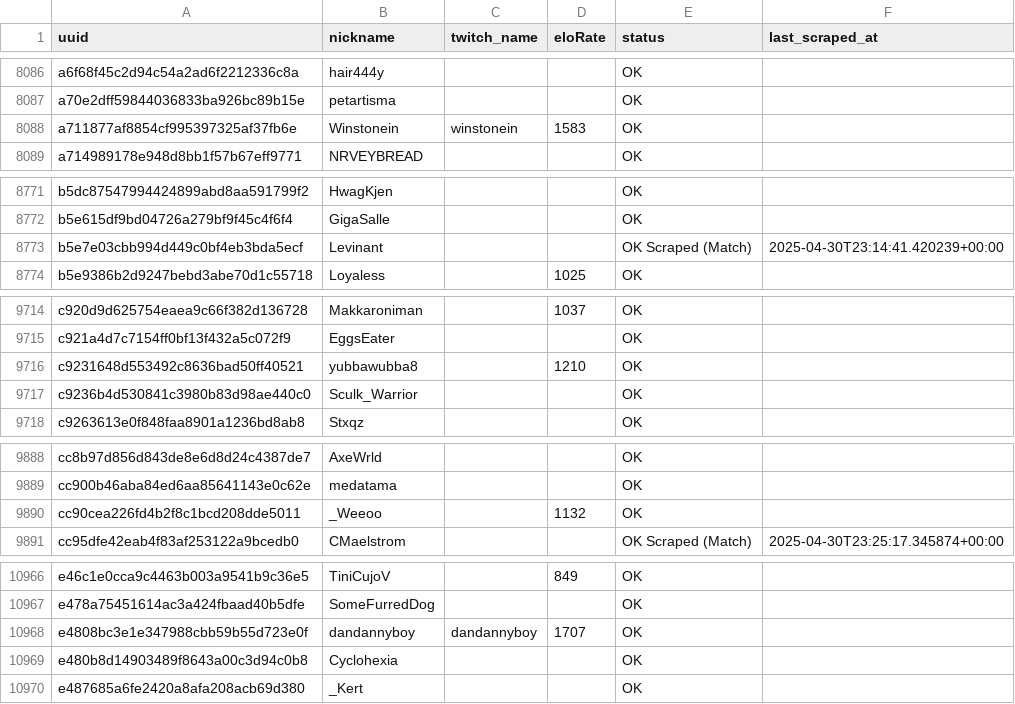
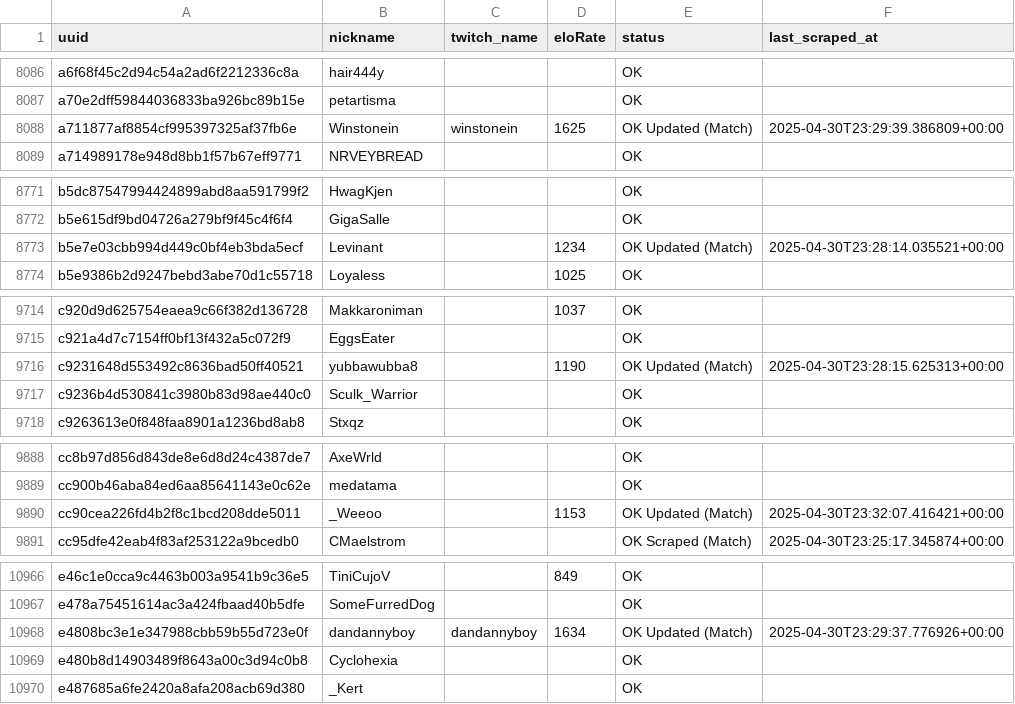
Before and after one commit to Evanition/gettingtwitch_ids, a CSV file: mcsr_user_data.csv, drawn as a sheet; only a part is shown, gaps mark what is left out; the diff covers the shown part only.

```diff
--- a/mcsr_user_data.csv
+++ b/mcsr_user_data.csv
@@ -8087,3 +8087,3 @@ a6f68f45c2d94c54a2ad6f2212336c8a,hair444y,,,OK,
 a70e2dff59844036833ba926bc89b15e,petartisma,,,OK,
-a711877af8854cf995397325af37fb6e,Winstonein,winstonein,1583,OK,
+a711877af8854cf995397325af37fb6e,Winstonein,winstonein,1625,OK Updated (Match),2025-04-30T23:29:39.386809+00:00
 a714989178e948d8bb1f57b67eff9771,NRVEYBREAD,,,OK,
@@ -8772,3 +8772,3 @@ b5dc87547994424899abd8aa591799f2,HwagKjen,,,OK,
 b5e615df9bd04726a279bf9f45c4f6f4,GigaSalle,,,OK,
-b5e7e03cbb994d449c0bf4eb3bda5ecf,Levinant,,,OK Scraped (Match),2025-04-30T23:14:41.420239+00:00
+b5e7e03cbb994d449c0bf4eb3bda5ecf,Levinant,,1234,OK Updated (Match),2025-04-30T23:28:14.035521+00:00
 b5e9386b2d9247bebd3abe70d1c55718,Loyaless,,1025,OK,
@@ -9715,3 +9715,3 @@ c920d9d625754eaea9c66f382d136728,Makkaroniman,,1037,OK,
 c921a4d7c7154ff0bf13f432a5c072f9,EggsEater,,,OK,
-c9231648d553492c8636bad50ff40521,yubbawubba8,,1210,OK,
+c9231648d553492c8636bad50ff40521,yubbawubba8,,1190,OK Updated (Match),2025-04-30T23:28:15.625313+00:00
 c9236b4d530841c3980b83d98ae440c0,Sculk_Warrior,,,OK,
@@ -9889,3 +9889,3 @@ cc8b97d856d843de8e6d8d24c4387de7,AxeWrld,,,OK,
 cc900b46aba84ed6aa85641143e0c62e,medatama,,,OK,
-cc90cea226fd4b2f8c1bcd208dde5011,_Weeoo,,1132,OK,
+cc90cea226fd4b2f8c1bcd208dde5011,_Weeoo,,1153,OK Updated (Match),2025-04-30T23:32:07.416421+00:00
 cc95dfe42eab4f83af253122a9bcedb0,CMaelstrom,,,OK Scraped (Match),2025-04-30T23:25:17.345874+00:00
@@ -10967,3 +10967,3 @@ e46c1e0cca9c4463b003a9541b9c36e5,TiniCujoV,,849,OK,
 e478a75451614ac3a424fbaad40b5dfe,SomeFurredDog,,,OK,
-e4808bc3e1e347988cbb59b55d723e0f,dandannyboy,dandannyboy,1707,OK,
+e4808bc3e1e347988cbb59b55d723e0f,dandannyboy,dandannyboy,1634,OK Updated (Match),2025-04-30T23:29:37.776926+00:00
 e480b8d14903489f8643a00c3d94c0b8,Cyclohexia,,,OK,
```
Also changed, not shown: 64 edited cells elsewhere in this file, 3 other files.
